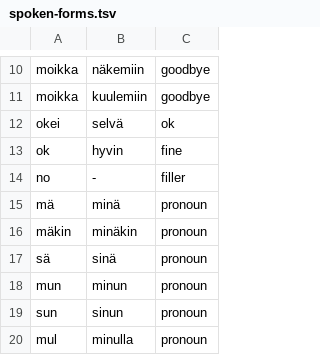
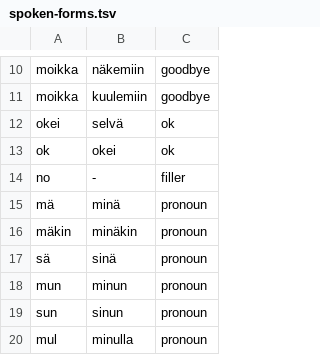
Before and after one commit to fumnanyanketa/puhuscribe-v3, a TSV file: content/road/spoken-forms.tsv, drawn as a sheet; only a part is shown, gaps mark what is left out.

```diff
--- a/content/road/spoken-forms.tsv
+++ b/content/road/spoken-forms.tsv
@@ -12,3 +12,3 @@ moikka	kuulemiin	goodbye
 okei	selvä	ok
-ok	hyvin	fine
+ok	okei	ok
 no	-	filler
```
Also changed, not shown: 38 other files.
